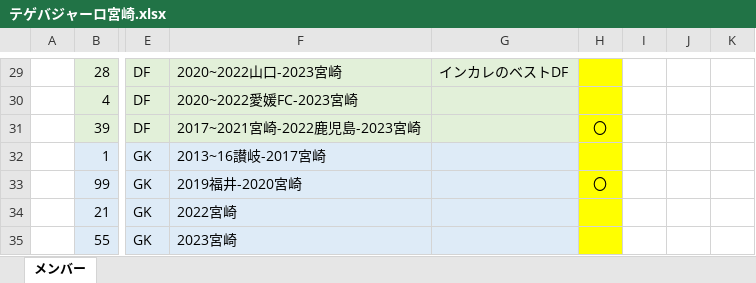
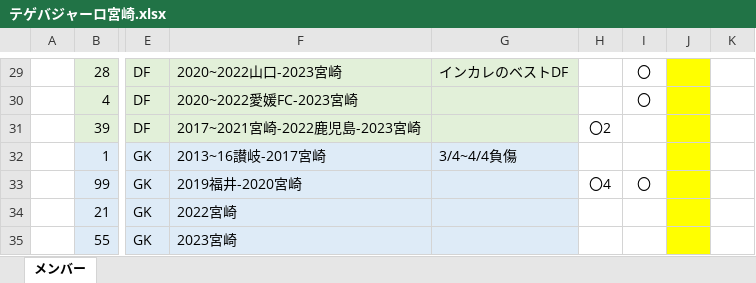
Before and after one commit to loftbett/private, an Excel workbook: other/soccer/2023/テゲバジャーロ宮崎.xlsx, sheet メンバー, drawn as a sheet; only a part is shown, gaps mark what is left out; values as stored, in another font and other column widths than the file's, no borders; removed rows and columns are numbered as before the commit, all else as after; the diff covers the shown part only; the diff names each change by its address in the sheet, - before the commit and + after, or states it on an @@ line.

```diff
--- a/other/soccer/2023/テゲバジャーロ宮崎.xlsx (sheet メンバー)
+++ b/other/soccer/2023/テゲバジャーロ宮崎.xlsx (sheet メンバー)
+column H, rows 31-33: 〇2 |  | 〇4
-column I, empty
-I29:I35 fill: #FFFF00
+I29:I35 fill: none
-I29:I30: (empty)
+I29:I30: 〇
-J29:J35 fill: none
+J29:J35 fill: #FFFF00
-I31: 〇
+I31: (empty)
-G32: (empty)
+G32: 3/4~4/4負傷
```
Also changed, not shown: 16 edited cells and cell formats elsewhere in this sheet.
